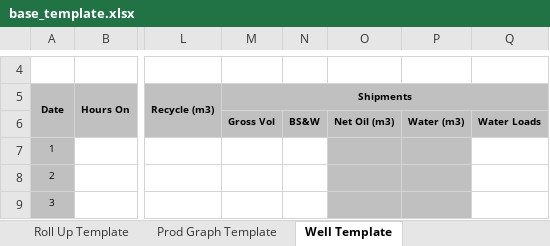
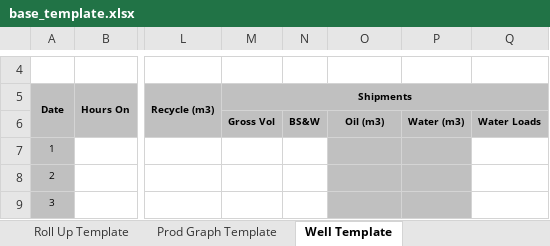
Before and after one commit to LucasMcK/reporting-desktop-app, an Excel workbook: base_template.xlsx, sheet Well Template, drawn as a sheet; only a part is shown, gaps mark what is left out; values as stored, in another font and other column widths than the file's, no borders; charts and pictures not drawn; the diff names each change by its address in the sheet, - before the commit and + after, or states it on an @@ line.

Commit message:
Form submissions now map to proper cell, including merged columns

```diff
--- a/base_template.xlsx (sheet Well Template)
+++ b/base_template.xlsx (sheet Well Template)
-O6: Net Oil (m3)
+O6: Oil (m3)
```
Also changed, not shown: 1 other file.
